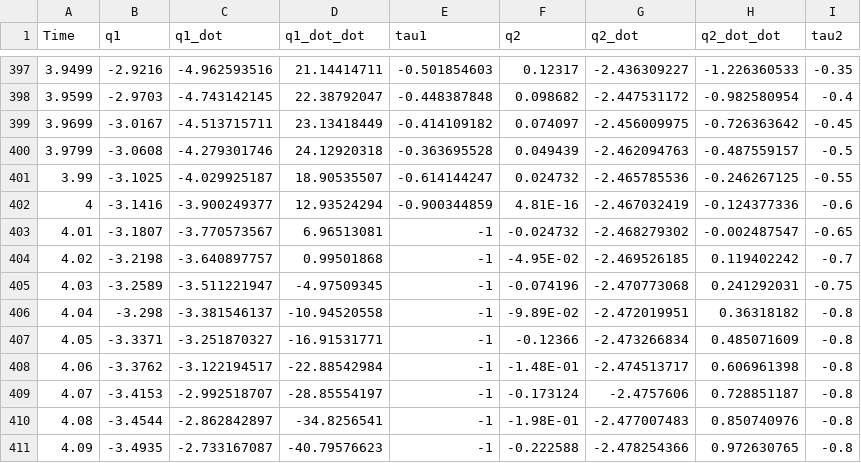
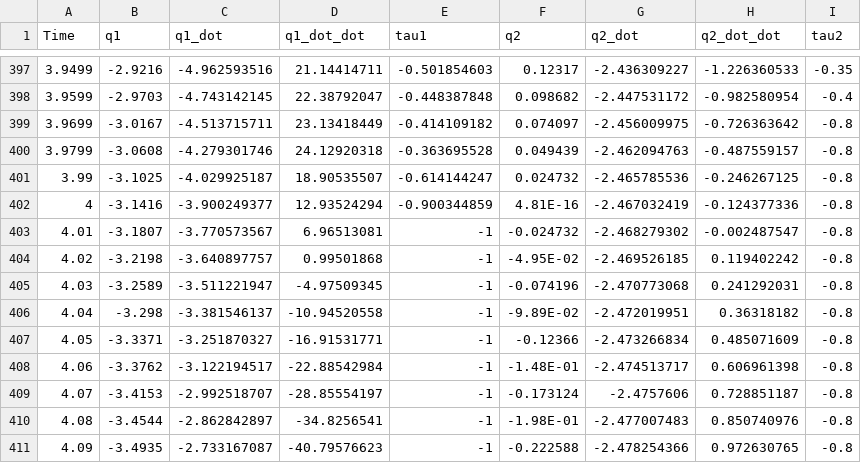
Before and after one commit to Orochi13479/Inverted-Double-Pendulum, a CSV file: trajGen/trajectory_data_18.csv, drawn as a sheet; only a part is shown, gaps mark what is left out.

Commit message:
Testing

```diff
--- a/trajGen/trajectory_data_18.csv
+++ b/trajGen/trajectory_data_18.csv
@@ -398,9 +398,9 @@ Time,q1,q1_dot,q1_dot_dot,tau1,q2,q2_dot,q2_dot_dot,tau2
 3.9599,-2.9703,-4.743142145,22.38792047,-0.448387848,0.098682,-2.447531172,-0.982580954,-0.4
-3.9699,-3.0167,-4.513715711,23.13418449,-0.414109182,0.074097,-2.456009975,-0.726363642,-0.45
-3.9799,-3.0608,-4.279301746,24.12920318,-0.363695528,0.049439,-2.462094763,-0.487559157,-0.5
-3.99,-3.1025,-4.029925187,18.90535507,-0.614144247,0.024732,-2.465785536,-0.246267125,-0.55
-4,-3.1416,-3.900249377,12.93524294,-0.900344859,4.81E-16,-2.467032419,-0.124377336,-0.6
-4.01,-3.1807,-3.770573567,6.96513081,-1,-0.024732,-2.468279302,-0.002487547,-0.65
-4.02,-3.2198,-3.640897757,0.99501868,-1,-4.95E-02,-2.469526185,0.119402242,-0.7
-4.03,-3.2589,-3.511221947,-4.97509345,-1,-0.074196,-2.470773068,0.241292031,-0.75
+3.9699,-3.0167,-4.513715711,23.13418449,-0.414109182,0.074097,-2.456009975,-0.726363642,-0.8
+3.9799,-3.0608,-4.279301746,24.12920318,-0.363695528,0.049439,-2.462094763,-0.487559157,-0.8
+3.99,-3.1025,-4.029925187,18.90535507,-0.614144247,0.024732,-2.465785536,-0.246267125,-0.8
+4,-3.1416,-3.900249377,12.93524294,-0.900344859,4.81E-16,-2.467032419,-0.124377336,-0.8
+4.01,-3.1807,-3.770573567,6.96513081,-1,-0.024732,-2.468279302,-0.002487547,-0.8
+4.02,-3.2198,-3.640897757,0.99501868,-1,-4.95E-02,-2.469526185,0.119402242,-0.8
+4.03,-3.2589,-3.511221947,-4.97509345,-1,-0.074196,-2.470773068,0.241292031,-0.8
 4.04,-3.298,-3.381546137,-10.94520558,-1,-9.89E-02,-2.472019951,0.36318182,-0.8
```
